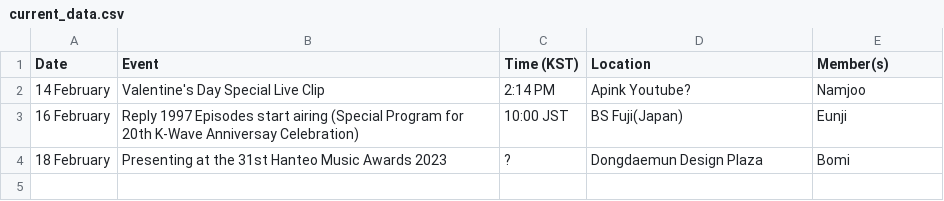
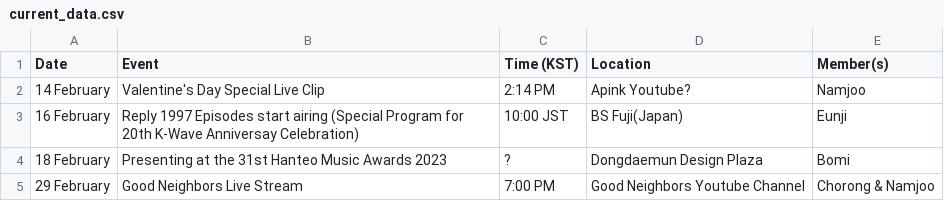
Before and after one commit to lazypandasite/mkdocs-lazypandasite, a CSV file: docs/apink_schedule/current_data.csv, drawn as a sheet.

Commit message:
new schedule added

```diff
--- a/docs/apink_schedule/current_data.csv
+++ b/docs/apink_schedule/current_data.csv
@@ -4 +4,2 @@ Date,Event,Time (KST),Location,Member(s)
 18 February,Presenting at the 31st Hanteo Music Awards 2023,?,Dongdaemun Design Plaza,Bomi
+29 February,Good Neighbors Live Stream,7:00 PM,Good Neighbors Youtube Channel,"Chorong & Namjoo"
```
Also changed, not shown: 2 other files.
